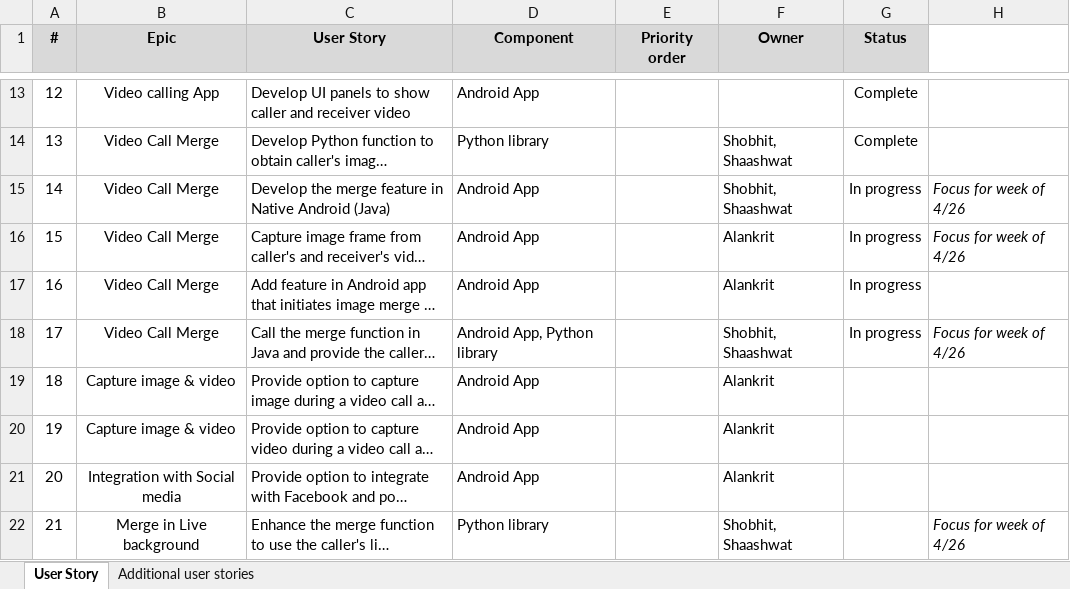
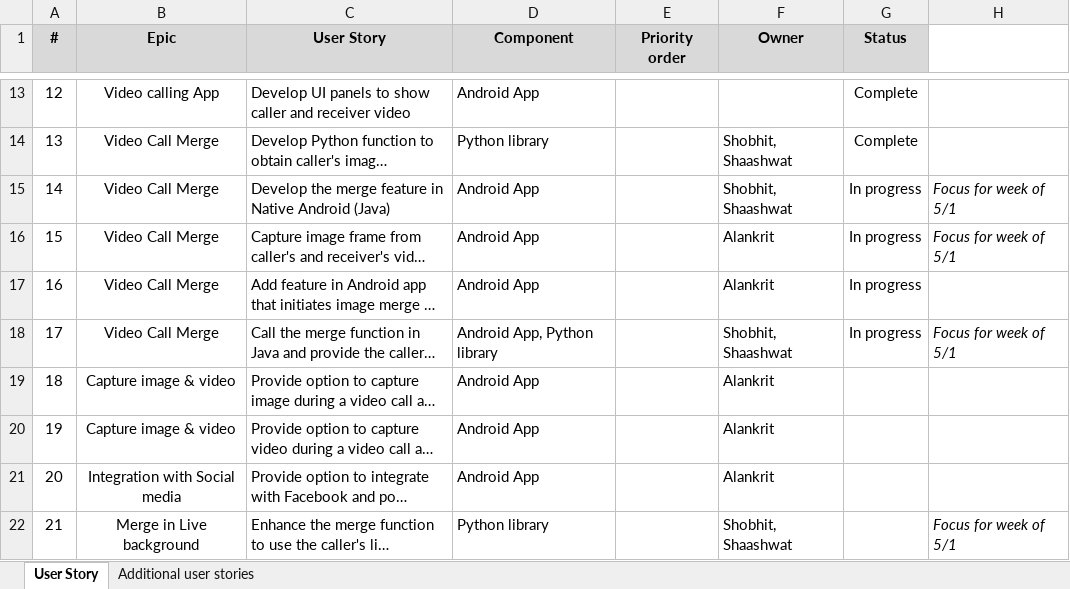
Before and after one commit to gigabytelabs/gigabytelabs, an Excel workbook: Back log.xlsx, sheet User Story, drawn as a sheet; only a part is shown, gaps mark what is left out; long unchanged cells end in …; values as stored, in another font and other column widths than the file's, no borders; the diff names each change by its address in the sheet, - before the commit and + after, or states it on an @@ line.

Commit message:
Update Back log.xlsx

```diff
--- a/Back log.xlsx (sheet User Story)
+++ b/Back log.xlsx (sheet User Story)
-H15:H16: Focus for week of 4/26
+H15:H16: Focus for week of 5/1
-H18: Focus for week of 4/26
+H18: Focus for week of 5/1
-H22: Focus for week of 4/26
+H22: Focus for week of 5/1
```
